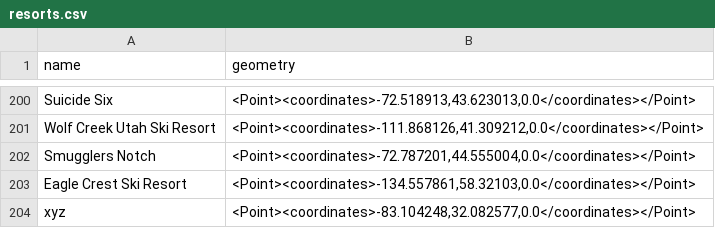
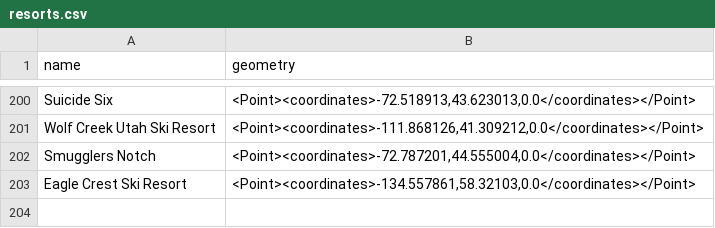
Before and after one commit to matt-stj/snow_alert, a CSV file: lib/assets/resorts.csv, drawn as a sheet; only a part is shown, gaps mark what is left out.

```diff
--- a/lib/assets/resorts.csv
+++ b/lib/assets/resorts.csv
@@ -203,2 +203 @@ Smugglers Notch,"<Point><coordinates>-72.787201,44.555004,0.0</coordinates></Poi
 Eagle Crest Ski Resort,"<Point><coordinates>-134.557861,58.32103,0.0</coordinates></Point>"
-xyz,"<Point><coordinates>-83.104248,32.082577,0.0</coordinates></Point>"
```
Also changed, not shown: 8 other files.
